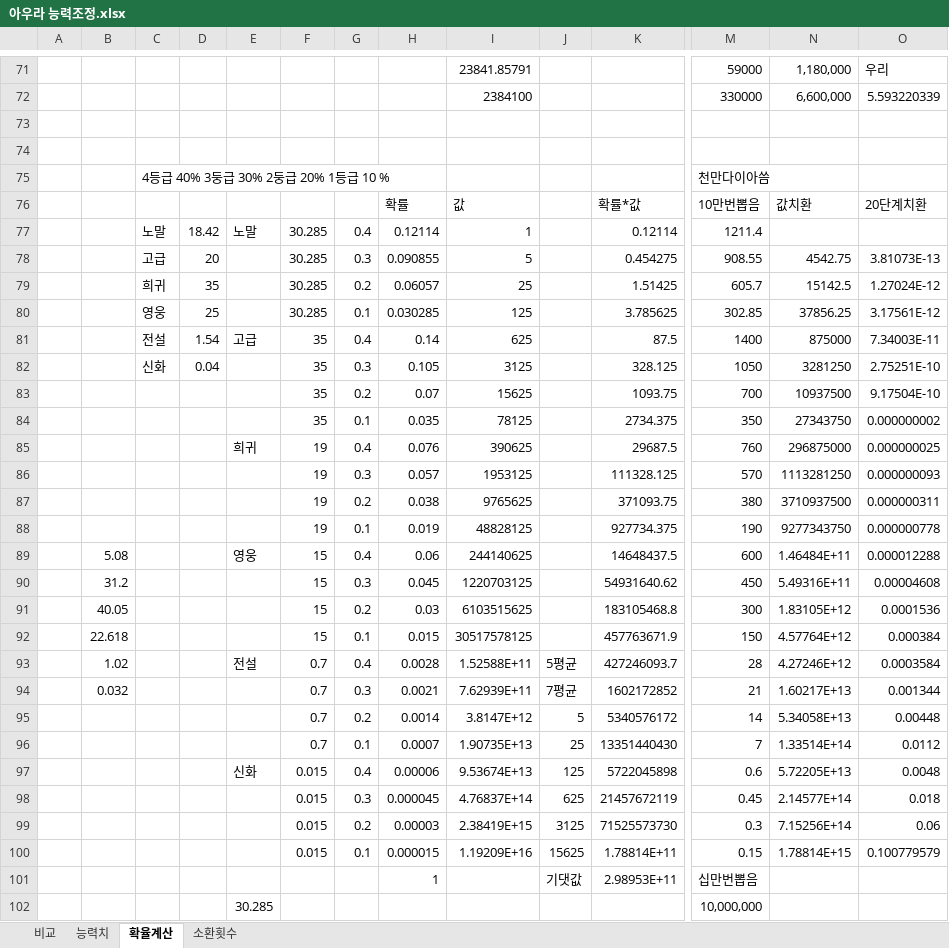
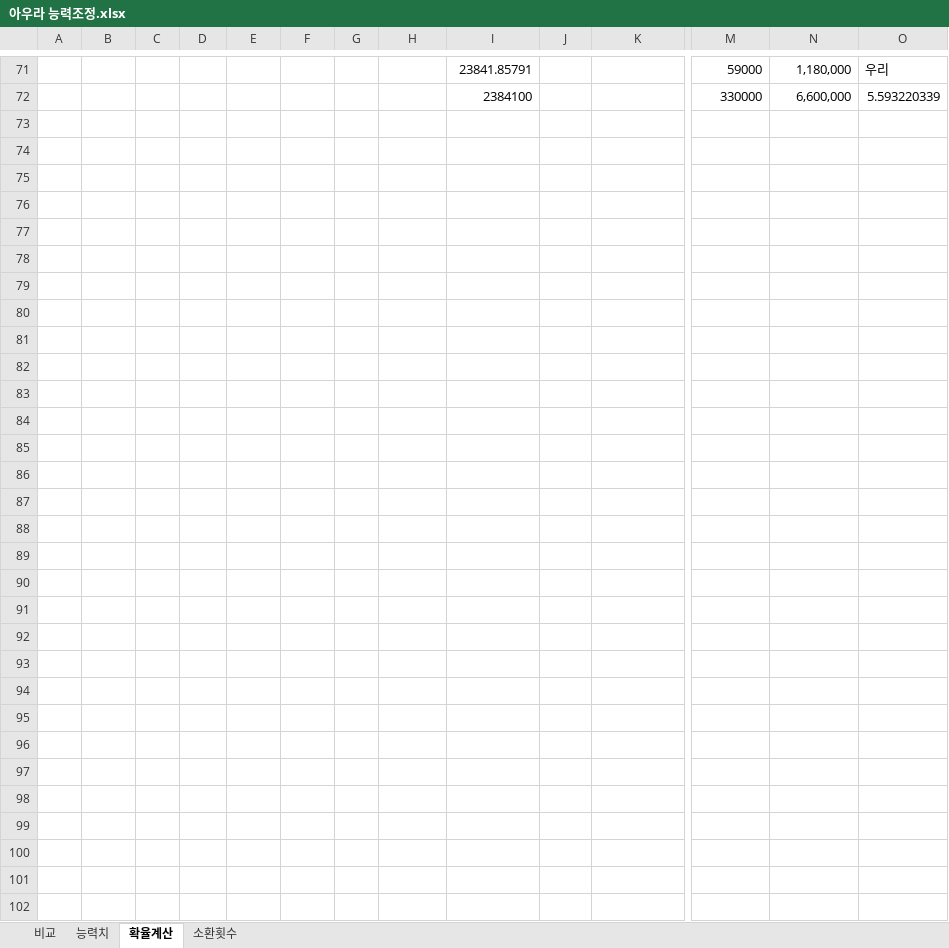
Before and after one commit to asgasgasgasfasfas/exel, an Excel workbook: 정기/BM/아우라/아우라 능력조정.xlsx, sheet 확율계산, drawn as a sheet; only a part is shown, gaps mark what is left out; values as stored, in another font and other column widths than the file's, no borders; rows hold the shown columns only; the diff covers the shown part only; the diff names each change by its address in the sheet, - before the commit and + after, or states it on an @@ line.

```diff
--- a/정기/BM/아우라/아우라 능력조정.xlsx (sheet 확율계산)
+++ b/정기/BM/아우라/아우라 능력조정.xlsx (sheet 확율계산)
-row 75:  |  | 4등급 40% 3둥급 30% 2둥급 20% 1등급 10 % |  |  |  |  |  |  |  |  | 천만다이아씀
+row 75: (empty)
-row 76:  |  |  |  |  |  |  | 확률 | 값 |  | 확률*값 | 10만번뽑음 | 값치환 | 20단계치환
+row 76: (empty)
-row 77:  |  | 노말 | 18.42 | 노말 | 30.285 | 0.4 | 0.12114 | 1 |  | 0.12114 | 1211.4
+row 77: (empty)
-row 78:  |  | 고급 | 20 |  | 30.285 | 0.3 | 0.090855 | 5 |  | 0.454275 | 908.55 | 4542.75 | 3.81073E-13
+row 78: (empty)
-row 79:  |  | 희귀 | 35 |  | 30.285 | 0.2 | 0.06057 | 25 |  | 1.51425 | 605.7 | 15142.5 | 1.27024E-12
+row 79: (empty)
-row 80:  |  | 영웅 | 25 |  | 30.285 | 0.1 | 0.030285 | 125 |  | 3.785625 | 302.85 | 37856.25 | 3.17561E-12
+row 80: (empty)
-row 81:  |  | 전설 | 1.54 | 고급 | 35 | 0.4 | 0.14 | 625 |  | 87.5 | 1400 | 875000 | 7.34003E-11
+row 81: (empty)
-row 82:  |  | 신화 | 0.04 |  | 35 | 0.3 | 0.105 | 3125 |  | 328.125 | 1050 | 3281250 | 2.75251E-10
+row 82: (empty)
-row 83:  |  |  |  |  | 35 | 0.2 | 0.07 | 15625 |  | 1093.75 | 700 | 10937500 | 9.17504E-10
+row 83: (empty)
-row 84:  |  |  |  |  | 35 | 0.1 | 0.035 | 78125 |  | 2734.375 | 350 | 27343750 | 0.000000002
+row 84: (empty)
-row 85:  |  |  |  | 희귀 | 19 | 0.4 | 0.076 | 390625 |  | 29687.5 | 760 | 296875000 | 0.000000025
+row 85: (empty)
-row 86:  |  |  |  |  | 19 | 0.3 | 0.057 | 1953125 |  | 111328.125 | 570 | 1113281250 | 0.000000093
+row 86: (empty)
-row 87:  |  |  |  |  | 19 | 0.2 | 0.038 | 9765625 |  | 371093.75 | 380 | 3710937500 | 0.000000311
+row 87: (empty)
-row 88:  |  |  |  |  | 19 | 0.1 | 0.019 | 48828125 |  | 927734.375 | 190 | 9277343750 | 0.000000778
+row 88: (empty)
-row 89:  | 5.08 |  |  | 영웅 | 15 | 0.4 | 0.06 | 244140625 |  | 14648437.5 | 600 | 1.46484E+11 | 0.000012288
+row 89: (empty)
-row 90:  | 31.2 |  |  |  | 15 | 0.3 | 0.045 | 1220703125 |  | 54931640.62 | 450 | 5.49316E+11 | 0.00004608
+row 90: (empty)
-row 91:  | 40.05 |  |  |  | 15 | 0.2 | 0.03 | 6103515625 |  | 183105468.8 | 300 | 1.83105E+12 | 0.0001536
+row 91: (empty)
-row 92:  | 22.618 |  |  |  | 15 | 0.1 | 0.015 | 30517578125 |  | 457763671.9 | 150 | 4.57764E+12 | 0.000384
+row 92: (empty)
-row 93:  | 1.02 |  |  | 전설 | 0.7 | 0.4 | 0.0028 | 1.52588E+11 | 5평균 | 427246093.7 | 28 | 4.27246E+12 | 0.0003584
+row 93: (empty)
-row 94:  | 0.032 |  |  |  | 0.7 | 0.3 | 0.0021 | 7.62939E+11 | 7평균 | 1602172852 | 21 | 1.60217E+13 | 0.001344
+row 94: (empty)
-row 95:  |  |  |  |  | 0.7 | 0.2 | 0.0014 | 3.8147E+12 | 5 | 5340576172 | 14 | 5.34058E+13 | 0.00448
+row 95: (empty)
-row 96:  |  |  |  |  | 0.7 | 0.1 | 0.0007 | 1.90735E+13 | 25 | 13351440430 | 7 | 1.33514E+14 | 0.0112
+row 96: (empty)
-row 97:  |  |  |  | 신화 | 0.015 | 0.4 | 0.00006 | 9.53674E+13 | 125 | 5722045898 | 0.6 | 5.72205E+13 | 0.0048
+row 97: (empty)
-row 98:  |  |  |  |  | 0.015 | 0.3 | 0.000045 | 4.76837E+14 | 625 | 21457672119 | 0.45 | 2.14577E+14 | 0.018
+row 98: (empty)
-row 99:  |  |  |  |  | 0.015 | 0.2 | 0.00003 | 2.38419E+15 | 3125 | 71525573730 | 0.3 | 7.15256E+14 | 0.06
+row 99: (empty)
-row 100:  |  |  |  |  | 0.015 | 0.1 | 0.000015 | 1.19209E+16 | 15625 | 1.78814E+11 | 0.15 | 1.78814E+15 | 0.100779579
+row 100: (empty)
-row 101:  |  |  |  |  |  |  | 1 |  | 기댓값 | 2.98953E+11 | 십만번뽑음
+row 101: (empty)
-row 102:  |  |  |  | 30.285 |  |  |  |  |  |  | 10,000,000
+row 102: (empty)
```
Also changed, not shown: 25 edited cells elsewhere in this sheet, sheet 능력치, 정기/재화 단위환산/재화단위환산.xlsx.
